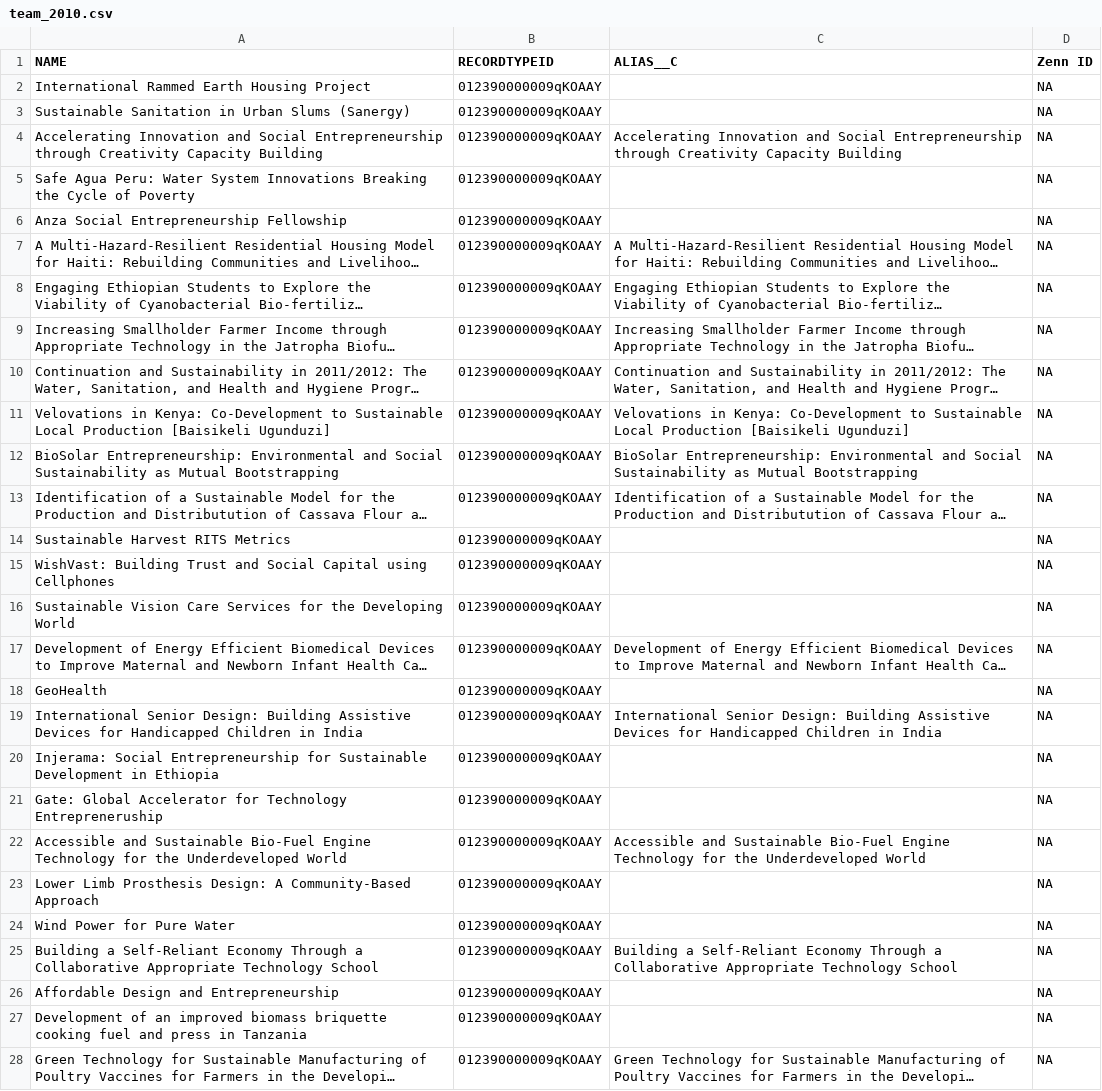
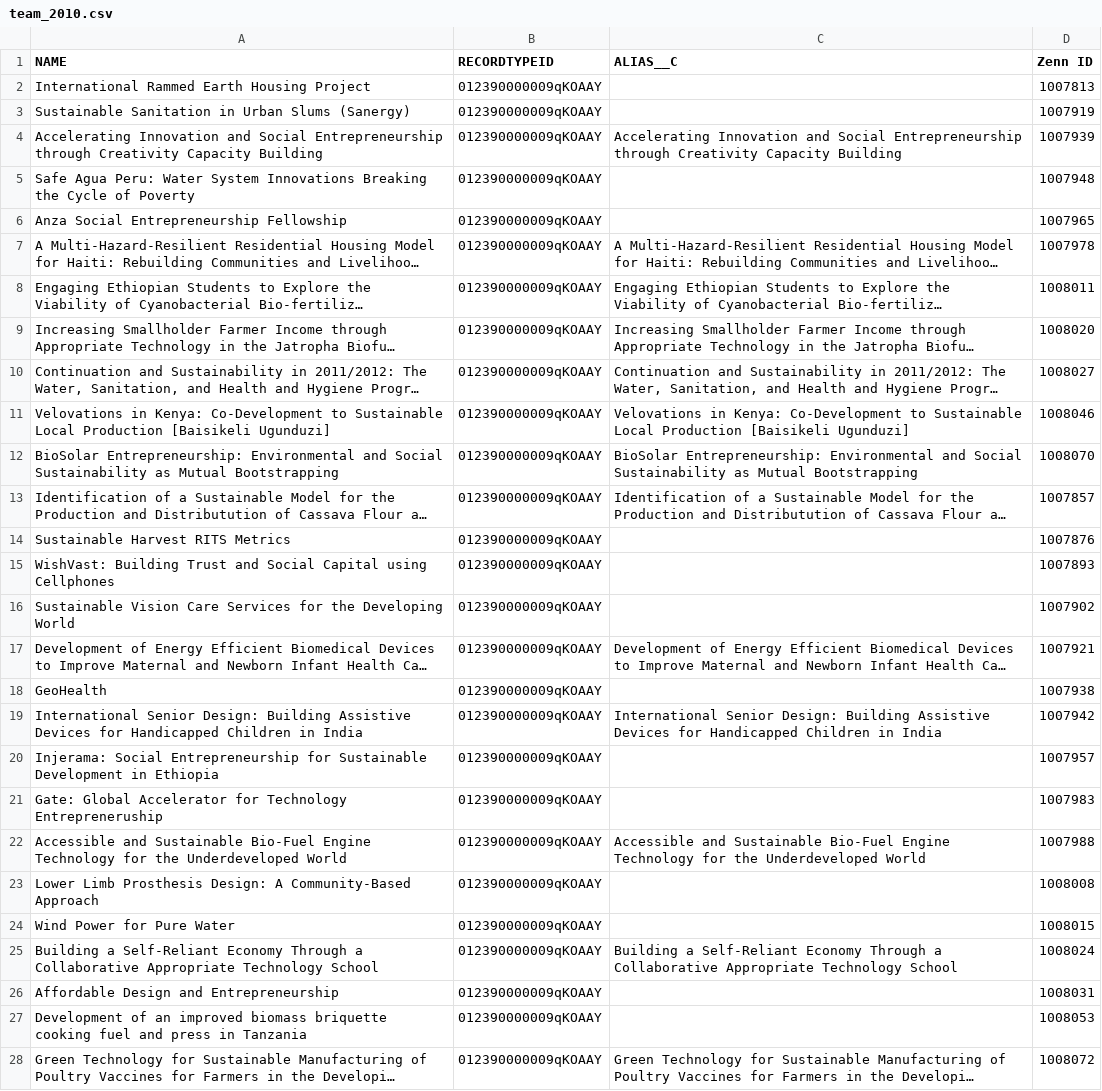
Before and after one commit to Starryz/VW-Summer-Internship, a CSV file: new/2010/team_2010.csv, drawn as a sheet; only a part is shown; long unchanged cells end in …; the diff covers the shown part only; the diff names each change by its address in the sheet, - before the commit and + after, or states it on an @@ line.

```diff
--- a/new/2010/team_2010.csv
+++ b/new/2010/team_2010.csv
-D2 (Zenn ID): NA
+D2 (Zenn ID): 1007813
-D3 (Zenn ID): NA
+D3 (Zenn ID): 1007919
-D4 (Zenn ID): NA
+D4 (Zenn ID): 1007939
-D5 (Zenn ID): NA
+D5 (Zenn ID): 1007948
-D6 (Zenn ID): NA
+D6 (Zenn ID): 1007965
-D7 (Zenn ID): NA
+D7 (Zenn ID): 1007978
-D8 (Zenn ID): NA
+D8 (Zenn ID): 1008011
-D9 (Zenn ID): NA
+D9 (Zenn ID): 1008020
-D10 (Zenn ID): NA
+D10 (Zenn ID): 1008027
-D11 (Zenn ID): NA
+D11 (Zenn ID): 1008046
-D12 (Zenn ID): NA
+D12 (Zenn ID): 1008070
-D13 (Zenn ID): NA
+D13 (Zenn ID): 1007857
-D14 (Zenn ID): NA
+D14 (Zenn ID): 1007876
-D15 (Zenn ID): NA
+D15 (Zenn ID): 1007893
-D16 (Zenn ID): NA
+D16 (Zenn ID): 1007902
-D17 (Zenn ID): NA
+D17 (Zenn ID): 1007921
-D18 (Zenn ID): NA
+D18 (Zenn ID): 1007938
-D19 (Zenn ID): NA
+D19 (Zenn ID): 1007942
-D20 (Zenn ID): NA
+D20 (Zenn ID): 1007957
-D21 (Zenn ID): NA
+D21 (Zenn ID): 1007983
-D22 (Zenn ID): NA
+D22 (Zenn ID): 1007988
-D23 (Zenn ID): NA
+D23 (Zenn ID): 1008008
-D24 (Zenn ID): NA
+D24 (Zenn ID): 1008015
-D25 (Zenn ID): NA
+D25 (Zenn ID): 1008024
-D26 (Zenn ID): NA
+D26 (Zenn ID): 1008031
-D27 (Zenn ID): NA
+D27 (Zenn ID): 1008053
-D28 (Zenn ID): NA
+D28 (Zenn ID): 1008072
```
Also changed, not shown: 32 edited cells elsewhere in this file, new/2009/team_2009.csv, 2 other files.
